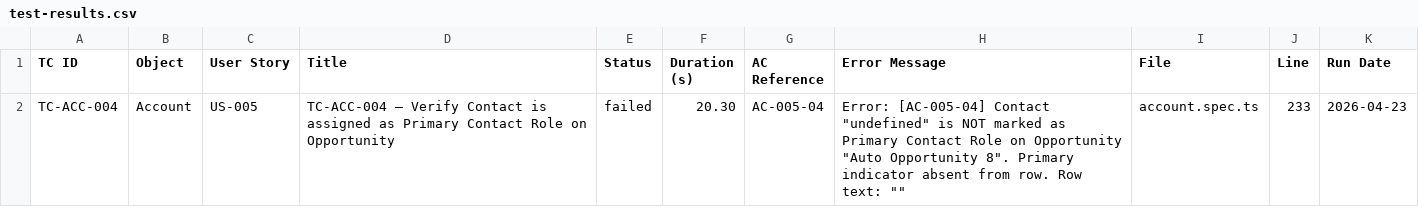
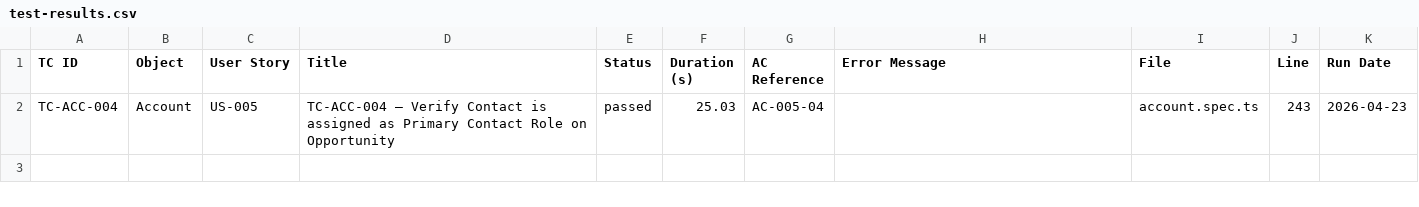
Before and after one commit to nikhilgupta-cloud/SalesforceE2E, a CSV file: reports/test-results.csv, drawn as a sheet.

```diff
--- a/reports/test-results.csv
+++ b/reports/test-results.csv
@@ -1,2 +1,2 @@
 TC ID,Object,User Story,Title,Status,Duration (s),AC Reference,Error Message,File,Line,Run Date
-TC-ACC-004,Account,US-005,TC-ACC-004 — Verify Contact is assigned as Primary Contact Role on Opportunity,failed,20.30,AC-005-04,"Error: [AC-005-04] Contact ""undefined"" is NOT marked as Primary Contact Role on Opportunity ""Auto Opportunity 8"". Primary indicator absent from row. Row text: """"",account.spec.ts,233,2026-04-23
+TC-ACC-004,Account,US-005,TC-ACC-004 — Verify Contact is assigned as Primary Contact Role on Opportunity,passed,25.03,AC-005-04,,account.spec.ts,243,2026-04-23
```
Also changed, not shown: reports/scenario-matrix.csv, 4 other files.
